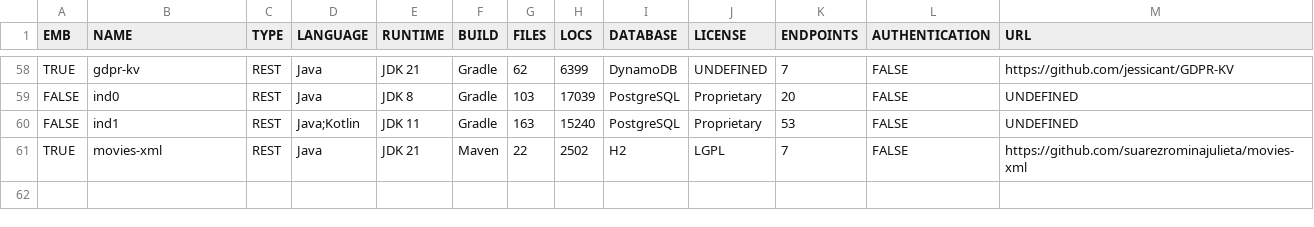
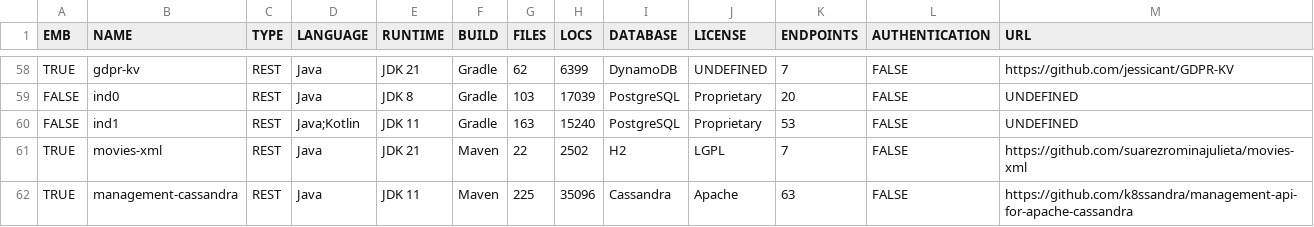
Before and after one commit to WebFuzzing/Dataset, a CSV file: statistics/data.csv, drawn as a sheet; only a part is shown, gaps mark what is left out.

```diff
--- a/statistics/data.csv
+++ b/statistics/data.csv
@@ -61 +61,2 @@ FALSE,ind1,REST,Java;Kotlin,JDK 11,Gradle,163,15240,PostgreSQL,Proprietary,53,FA
 TRUE,movies-xml,REST,Java,JDK 21,Maven,22,2502,H2,LGPL,7,FALSE,https://github.com/suarezrominajulieta/movies-xml
+TRUE,management-cassandra,REST,Java,JDK 11,Maven,225,35096,Cassandra,Apache,63,FALSE,https://github.com/k8ssandra/management-api-for-apache-cassandra
```
Also changed, not shown: scripts/dockerize/data/sut.csv, statistics/http-verbs.csv, 25 other files.
